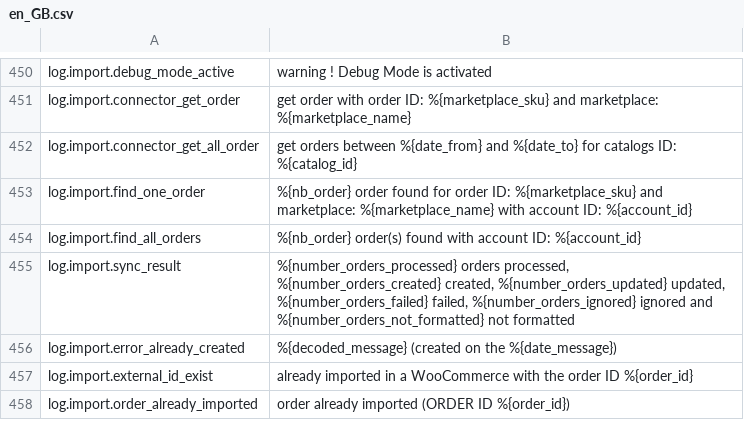
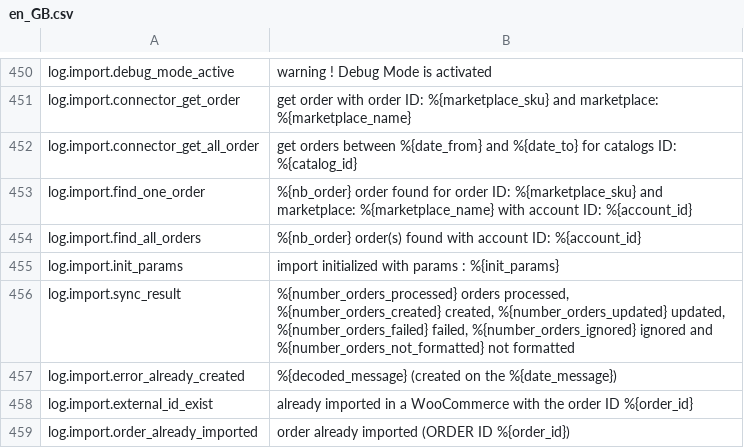
Before and after one commit to lengow/plugin-woocommerce, a CSV file: translations/en_GB.csv, drawn as a sheet; only a part is shown, gaps mark what is left out.

```diff
--- a/translations/en_GB.csv
+++ b/translations/en_GB.csv
@@ -454,2 +454,3 @@ log.import.find_one_order|%{nb_order} order found for order ID: %{marketplace_sk
 log.import.find_all_orders|%{nb_order} order(s) found with account ID: %{account_id}
+log.import.init_params|import initialized with params : %{init_params}
 log.import.sync_result|%{number_orders_processed} orders processed, %{number_orders_created} created, %{number_orders_updated} updated, %{number_orders_failed} failed, %{number_orders_ignored} ignored and %{number_orders_not_formatted} not formatted
```
Also changed, not shown: 2 other files.
